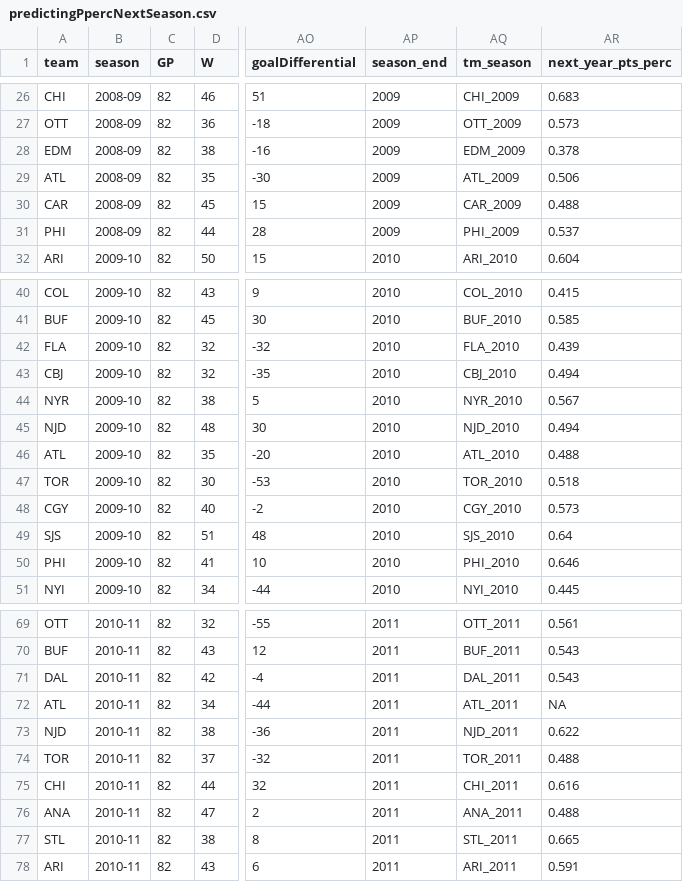
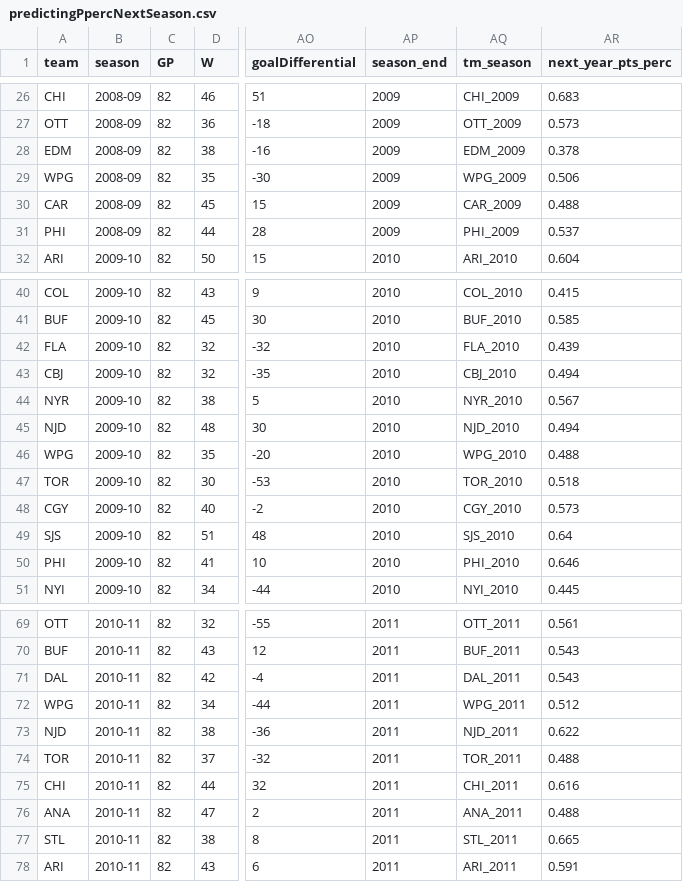
Before and after one commit to mellingwood/CMSACdraftProject, a CSV file: Data/predictingPpercNextSeason.csv, drawn as a sheet; only a part is shown, gaps mark what is left out; the diff names each change by its address in the sheet, - before the commit and + after, or states it on an @@ line.

```diff
--- a/Data/predictingPpercNextSeason.csv
+++ b/Data/predictingPpercNextSeason.csv
-A29 (team): ATL
+A29 (team): WPG
-AQ29 (tm_season): ATL_2009
+AQ29 (tm_season): WPG_2009
-A46 (team): ATL
+A46 (team): WPG
-AQ46 (tm_season): ATL_2010
+AQ46 (tm_season): WPG_2010
-A72 (team): ATL
+A72 (team): WPG
-AQ72 (tm_season): ATL_2011
+AQ72 (tm_season): WPG_2011
-AR72 (next_year_pts_perc): NA
+AR72 (next_year_pts_perc): 0.512
```
Also changed, not shown: 4 other files.
